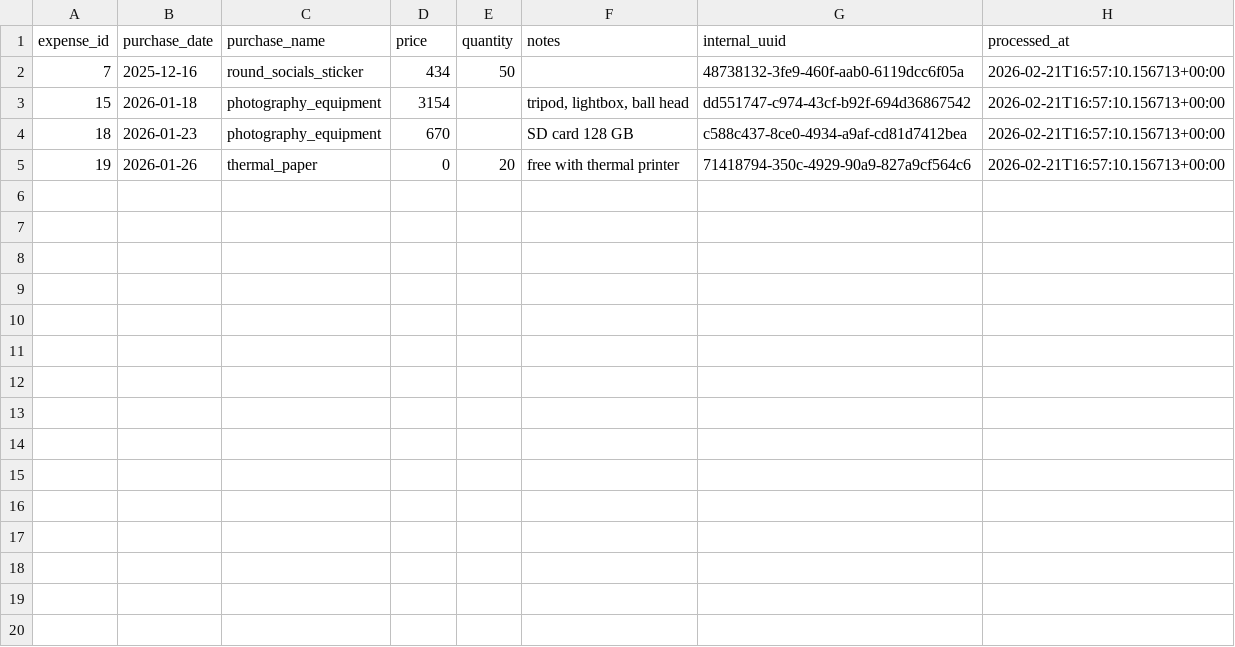
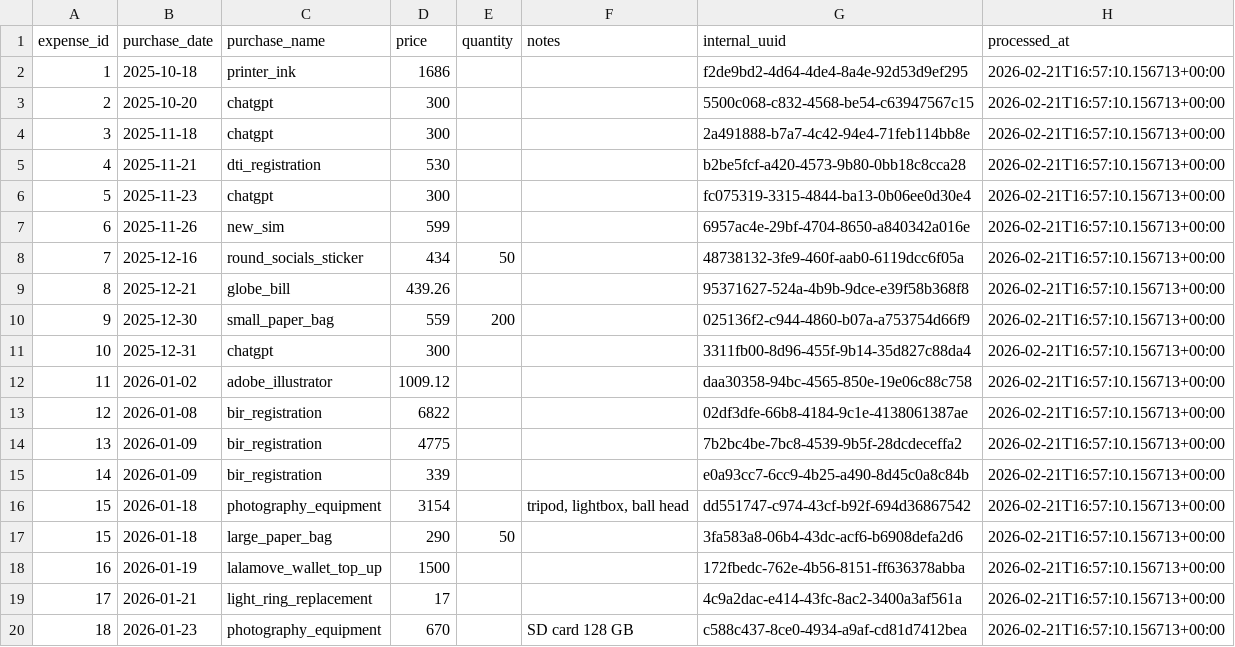
Before and after one commit to barkworthy/bark-worthy-dbt, a CSV file: bark_warehouse/seeds/google_sheets/operating_expenses.csv, drawn as a sheet; only a part is shown; the shorter side is filled out with more unchanged rows; the diff covers the shown part only; the diff names each change by its address in the sheet, - before the commit and + after, or states it on an @@ line.

```diff
--- a/bark_warehouse/seeds/google_sheets/operating_expenses.csv
+++ b/bark_warehouse/seeds/google_sheets/operating_expenses.csv
+row 2: 1 | 2025-10-18 | printer_ink | 1686 |  |  | f2de9bd2-4d64-4de4-8a4e-92d53d9ef295 | 2026-02-21T16:57:10.156713+00:00
+row 3: 2 | 2025-10-20 | chatgpt | 300 |  |  | 5500c068-c832-4568-be54-c63947567c15 | 2026-02-21T16:57:10.156713+00:00
+row 4: 3 | 2025-11-18 | chatgpt | 300 |  |  | 2a491888-b7a7-4c42-94e4-71feb114bb8e | 2026-02-21T16:57:10.156713+00:00
+row 5: 4 | 2025-11-21 | dti_registration | 530 |  |  | b2be5fcf-a420-4573-9b80-0bb18c8cca28 | 2026-02-21T16:57:10.156713+00:00
+row 6: 5 | 2025-11-23 | chatgpt | 300 |  |  | fc075319-3315-4844-ba13-0b06ee0d30e4 | 2026-02-21T16:57:10.156713+00:00
+row 7: 6 | 2025-11-26 | new_sim | 599 |  |  | 6957ac4e-29bf-4704-8650-a840342a016e | 2026-02-21T16:57:10.156713+00:00
+row 9: 8 | 2025-12-21 | globe_bill | 439.26 |  |  | 95371627-524a-4b9b-9dce-e39f58b368f8 | 2026-02-21T16:57:10.156713+00:00
+row 10: 9 | 2025-12-30 | small_paper_bag | 559 | 200 |  | 025136f2-c944-4860-b07a-a753754d66f9 | 2026-02-21T16:57:10.156713+00:00
+row 11: 10 | 2025-12-31 | chatgpt | 300 |  |  | 3311fb00-8d96-455f-9b14-35d827c88da4 | 2026-02-21T16:57:10.156713+00:00
+row 12: 11 | 2026-01-02 | adobe_illustrator | 1009.12 |  |  | daa30358-94bc-4565-850e-19e06c88c758 | 2026-02-21T16:57:10.156713+00:00
+row 13: 12 | 2026-01-08 | bir_registration | 6822 |  |  | 02df3dfe-66b8-4184-9c1e-4138061387ae | 2026-02-21T16:57:10.156713+00:00
+row 14: 13 | 2026-01-09 | bir_registration | 4775 |  |  | 7b2bc4be-7bc8-4539-9b5f-28dcdeceffa2 | 2026-02-21T16:57:10.156713+00:00
+row 15: 14 | 2026-01-09 | bir_registration | 339 |  |  | e0a93cc7-6cc9-4b25-a490-8d45c0a8c84b | 2026-02-21T16:57:10.156713+00:00
+row 17: 15 | 2026-01-18 | large_paper_bag | 290 | 50 |  | 3fa583a8-06b4-43dc-acf6-b6908defa2d6 | 2026-02-21T16:57:10.156713+00:00
+row 18: 16 | 2026-01-19 | lalamove_wallet_top_up | 1500 |  |  | 172fbedc-762e-4b56-8151-ff636378abba | 2026-02-21T16:57:10.156713+00:00
+row 19: 17 | 2026-01-21 | light_ring_replacement | 17 |  |  | 4c9a2dac-e414-43fc-8ac2-3400a3af561a | 2026-02-21T16:57:10.156713+00:00
```
Also changed, not shown: 10 added rows elsewhere in this file, bark_warehouse/seeds/google_sheets/creator_seedings.csv, bark_warehouse/seeds/google_sheets/direct_sales.csv, 5 other files.
